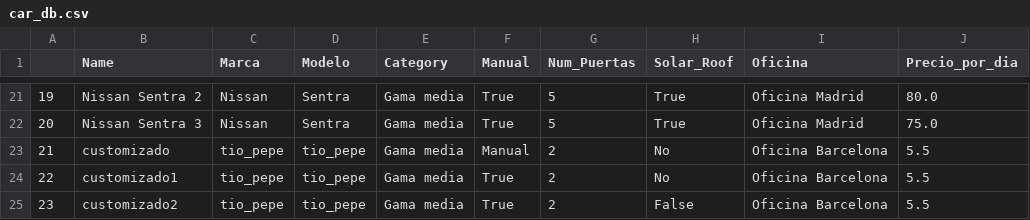
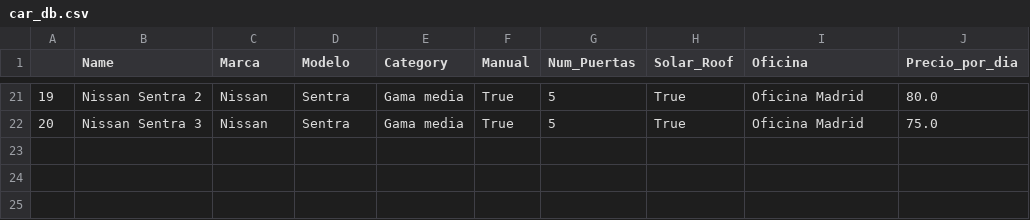
Before and after one commit to J700070/GPI-Alquiler_de_coches, a CSV file: car_db.csv, drawn as a sheet; only a part is shown, gaps mark what is left out.

Commit message:
Fixed db

```diff
--- a/car_db.csv
+++ b/car_db.csv
@@ -22,4 +22 @@
 20,Nissan Sentra 3,Nissan,Sentra,Gama media,True,5,True,Oficina Madrid,75.0
-21,customizado,tio_pepe,tio_pepe,Gama media,Manual,2,No,Oficina Barcelona,5.5
-22,customizado1,tio_pepe,tio_pepe,Gama media,True,2,No,Oficina Barcelona,5.5
-23,customizado2,tio_pepe,tio_pepe,Gama media,True,2,False,Oficina Barcelona,5.5
```
